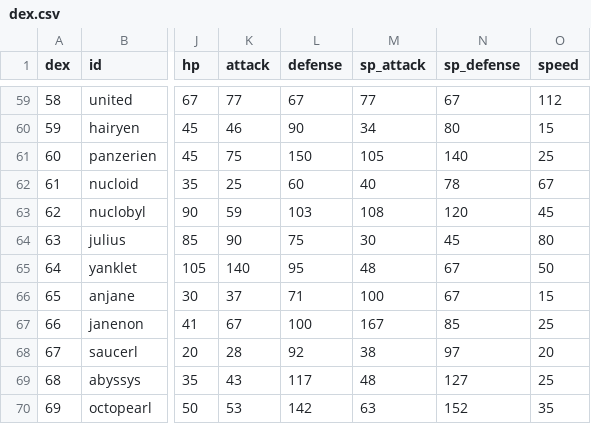
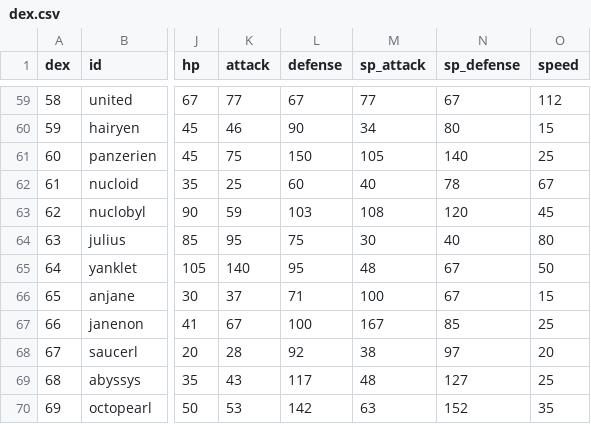
Before and after one commit to arvindfroi/sigma-dex, a CSV file: export/dex.csv, drawn as a sheet; only a part is shown, gaps mark what is left out; the diff names each change by its address in the sheet, - before the commit and + after, or states it on an @@ line.

```diff
--- a/export/dex.csv
+++ b/export/dex.csv
-K64 (attack): 90
+K64 (attack): 95
-N64 (sp_defense): 45
+N64 (sp_defense): 40
```
Also changed, not shown: export/sheet.csv, 30 other files.
